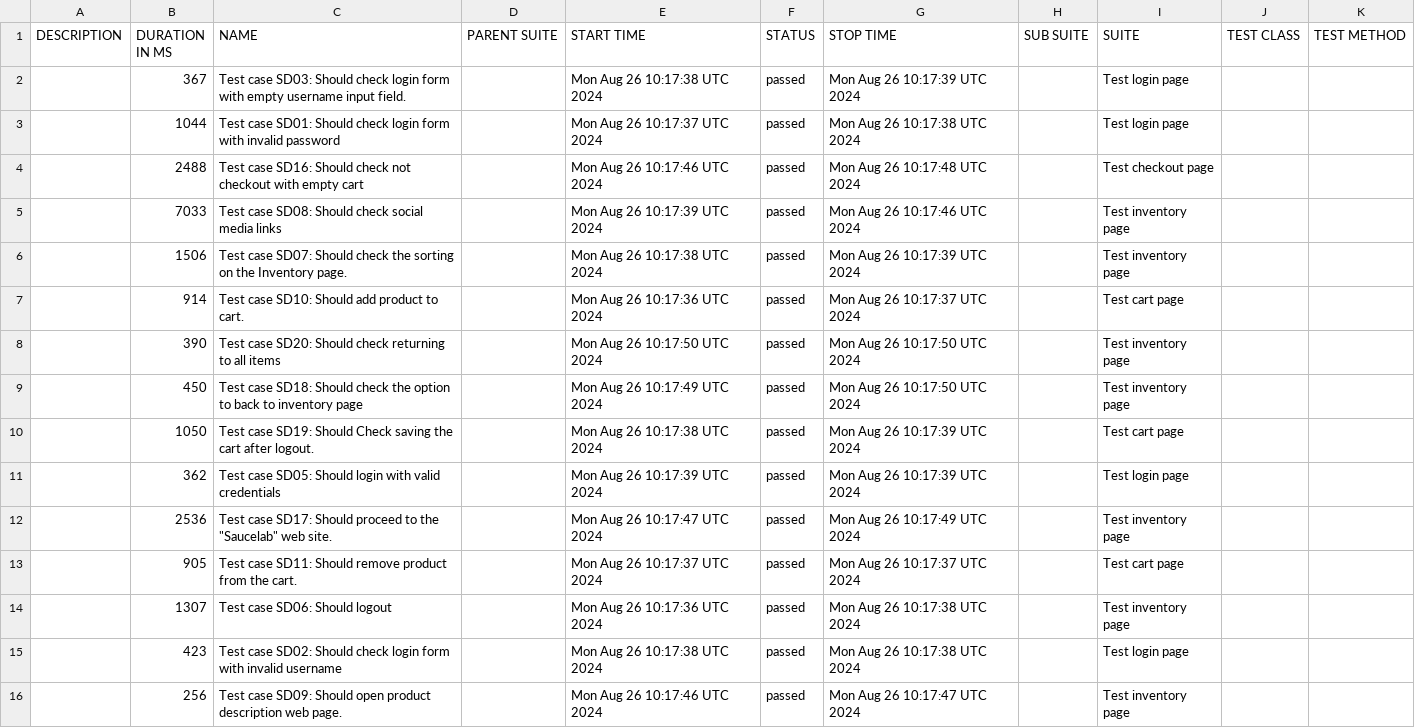
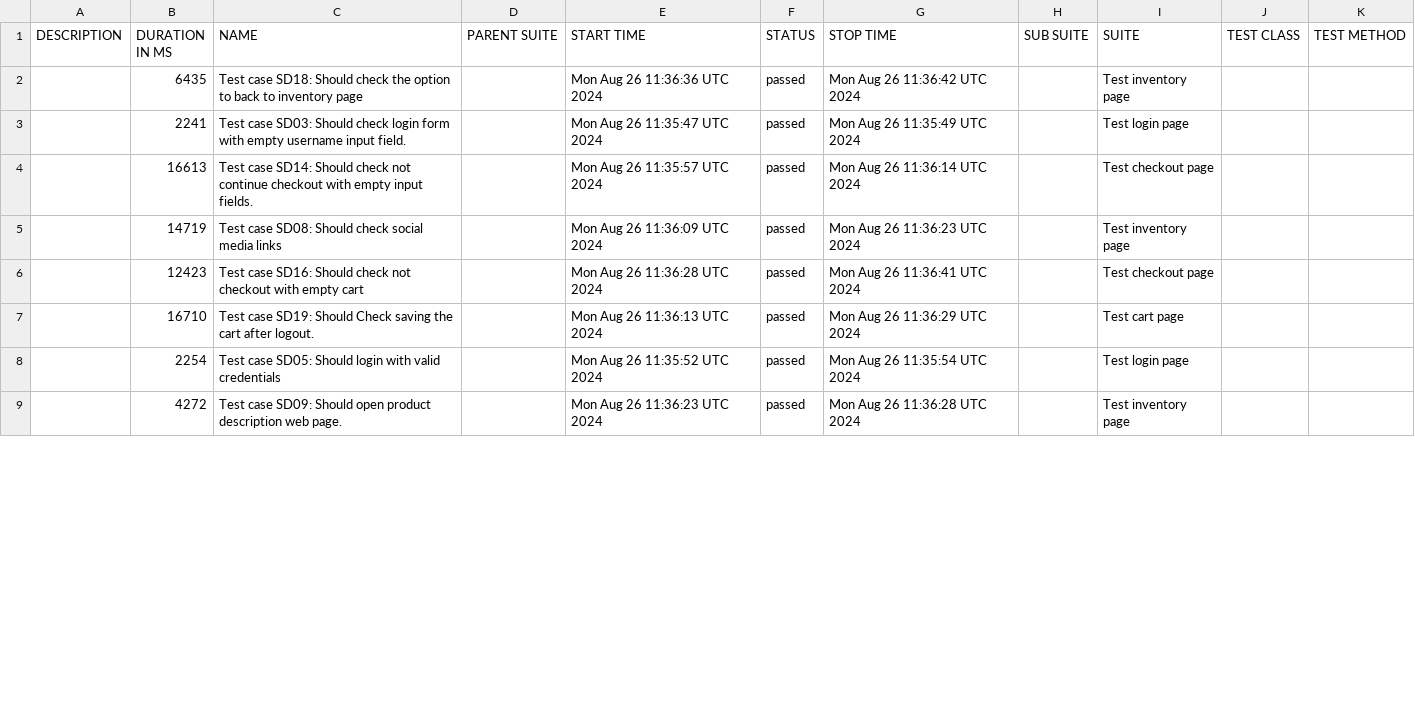
Before and after one commit to ArtemPerehonchuk/saucedemo-webdriverio-tests, a CSV file: data/suites.csv, drawn as a sheet; only a part is shown; the diff covers the shown part only.

```diff
--- a/data/suites.csv
+++ b/data/suites.csv
@@ -1,16 +1,9 @@
 "DESCRIPTION","DURATION IN MS","NAME","PARENT SUITE","START TIME","STATUS","STOP TIME","SUB SUITE","SUITE","TEST CLASS","TEST METHOD"
-"","367","Test case SD03: Should check login form with empty username input field.","","Mon Aug 26 10:17:38 UTC 2024","passed","Mon Aug 26 10:17:39 UTC 2024","","Test login page","",""
-"","1044","Test case SD01: Should check login form with invalid password","","Mon Aug 26 10:17:37 UTC 2024","passed","Mon Aug 26 10:17:38 UTC 2024","","Test login page","",""
-"","2488","Test case SD16: Should check not checkout with empty cart","","Mon Aug 26 10:17:46 UTC 2024","passed","Mon Aug 26 10:17:48 UTC 2024","","Test checkout page","",""
-"","7033","Test case SD08: Should check social media links","","Mon Aug 26 10:17:39 UTC 2024","passed","Mon Aug 26 10:17:46 UTC 2024","","Test inventory page","",""
-"","1506","Test case SD07: Should check the sorting on the Inventory page.","","Mon Aug 26 10:17:38 UTC 2024","passed","Mon Aug 26 10:17:39 UTC 2024","","Test inventory page","",""
-"","914","Test case SD10: Should add product to cart.","","Mon Aug 26 10:17:36 UTC 2024","passed","Mon Aug 26 10:17:37 UTC 2024","","Test cart page","",""
-"","390","Test case SD20: Should check returning to all items","","Mon Aug 26 10:17:50 UTC 2024","passed","Mon Aug 26 10:17:50 UTC 2024","","Test inventory page","",""
-"","450","Test case SD18: Should check the option to back to inventory page","","Mon Aug 26 10:17:49 UTC 2024","passed","Mon Aug 26 10:17:50 UTC 2024","","Test inventory page","",""
-"","1050","Test case SD19: Should Check saving the cart after logout.","","Mon Aug 26 10:17:38 UTC 2024","passed","Mon Aug 26 10:17:39 UTC 2024","","Test cart page","",""
-"","362","Test case SD05: Should login with valid credentials","","Mon Aug 26 10:17:39 UTC 2024","passed","Mon Aug 26 10:17:39 UTC 2024","","Test login page","",""
-"","2536","Test case SD17: Should proceed to the ""Saucelab"" web site.","","Mon Aug 26 10:17:47 UTC 2024","passed","Mon Aug 26 10:17:49 UTC 2024","","Test inventory page","",""
-"","905","Test case SD11: Should remove product from the cart.","","Mon Aug 26 10:17:37 UTC 2024","passed","Mon Aug 26 10:17:37 UTC 2024","","Test cart page","",""
-"","1307","Test case SD06: Should logout","","Mon Aug 26 10:17:36 UTC 2024","passed","Mon Aug 26 10:17:38 UTC 2024","","Test inventory page","",""
-"","423","Test case SD02: Should check login form with invalid username","","Mon Aug 26 10:17:38 UTC 2024","passed","Mon Aug 26 10:17:38 UTC 2024","","Test login page","",""
-"","256","Test case SD09: Should open product description web page.","","Mon Aug 26 10:17:46 UTC 2024","passed","Mon Aug 26 10:17:47 UTC 2024","","Test inventory page","",""
+"","6435","Test case SD18: Should check the option to back to inventory page","","Mon Aug 26 11:36:36 UTC 2024","passed","Mon Aug 26 11:36:42 UTC 2024","","Test inventory page","",""
+"","2241","Test case SD03: Should check login form with empty username input field.","","Mon Aug 26 11:35:47 UTC 2024","passed","Mon Aug 26 11:35:49 UTC 2024","","Test login page","",""
+"","16613","Test case SD14: Should check not continue checkout with empty input fields.","","Mon Aug 26 11:35:57 UTC 2024","passed","Mon Aug 26 11:36:14 UTC 2024","","Test checkout page","",""
+"","14719","Test case SD08: Should check social media links","","Mon Aug 26 11:36:09 UTC 2024","passed","Mon Aug 26 11:36:23 UTC 2024","","Test inventory page","",""
+"","12423","Test case SD16: Should check not checkout with empty cart","","Mon Aug 26 11:36:28 UTC 2024","passed","Mon Aug 26 11:36:41 UTC 2024","","Test checkout page","",""
+"","16710","Test case SD19: Should Check saving the cart after logout.","","Mon Aug 26 11:36:13 UTC 2024","passed","Mon Aug 26 11:36:29 UTC 2024","","Test cart page","",""
+"","2254","Test case SD05: Should login with valid credentials","","Mon Aug 26 11:35:52 UTC 2024","passed","Mon Aug 26 11:35:54 UTC 2024","","Test login page","",""
+"","4272","Test case SD09: Should open product description web page.","","Mon Aug 26 11:36:23 UTC 2024","passed","Mon Aug 26 11:36:28 UTC 2024","","Test inventory page","",""
```
Also changed, not shown: 8 added rows, 1 removed row and 13 edited cells elsewhere in this file, data/behaviors.csv, 56 other files.
